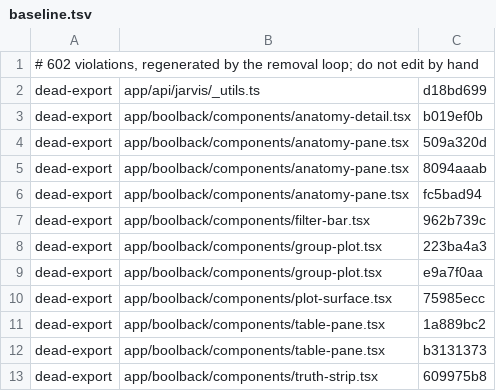
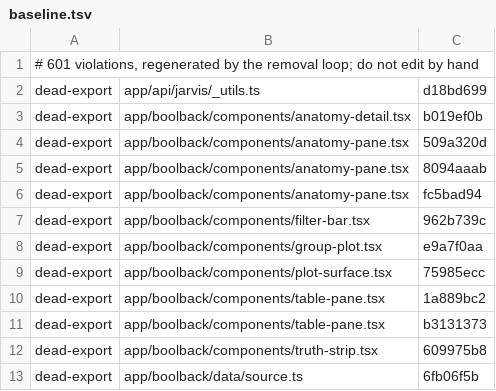
Before and after one commit to Heffnt/tom.quest, a TSV file: sg/baseline.tsv, drawn as a sheet; only a part is shown; the shorter side is filled out with more unchanged rows.

```diff
--- a/sg/baseline.tsv
+++ b/sg/baseline.tsv
@@ -1,2 +1,2 @@
-# 602 violations, regenerated by the removal loop; do not edit by hand
+# 601 violations, regenerated by the removal loop; do not edit by hand
 dead-export	app/api/jarvis/_utils.ts	d18bd699
@@ -7,3 +7,2 @@ dead-export	app/boolback/components/anatomy-pane.tsx	fc5bad94
 dead-export	app/boolback/components/filter-bar.tsx	962b739c
-dead-export	app/boolback/components/group-plot.tsx	223ba4a3
 dead-export	app/boolback/components/group-plot.tsx	e9a7f0aa
```
Also changed, not shown: 1 other file.
